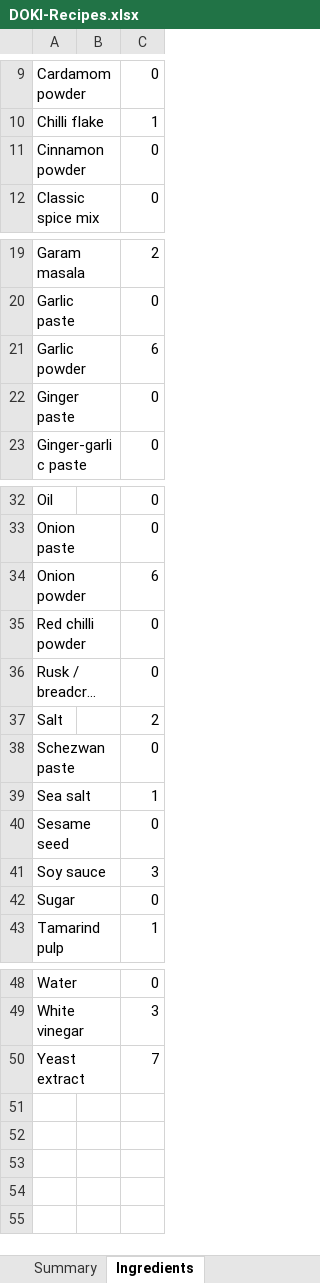
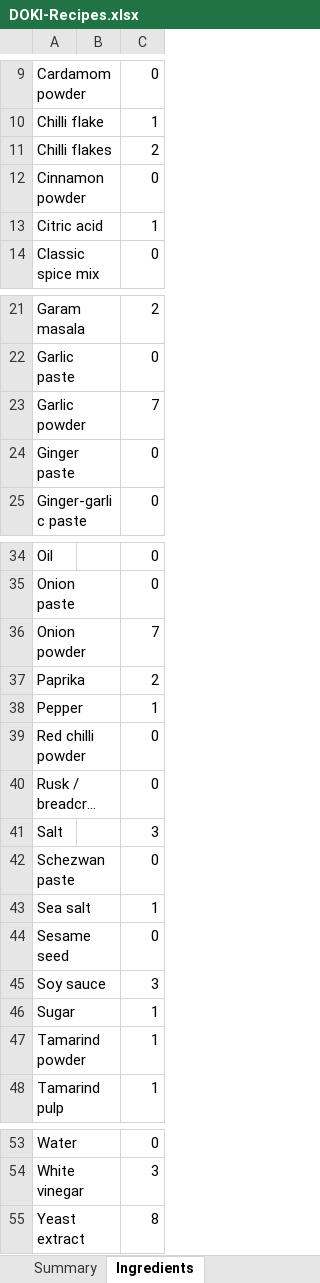
Before and after one commit to TarangK18/Mincecraft_Final, an Excel workbook: DOKI-Recipes.xlsx, sheet Ingredients, drawn as a sheet; only a part is shown, gaps mark what is left out; long unchanged cells end in …; values as stored, in another font and other column widths than the file's, no borders; addresses are those after the commit; the diff names each change by its address in the sheet, - before the commit and + after, or states it on an @@ line.

```diff
--- a/DOKI-Recipes.xlsx (sheet Ingredients)
+++ b/DOKI-Recipes.xlsx (sheet Ingredients)
+row 11: Chilli flakes |  | 2
+row 13: Citric acid |  | 1
-C23: 6
+C23: 7
-C36: 6
+C36: 7
+row 37: Paprika |  | 2
+row 38: Pepper |  | 1
-C41: 2
+C41: 3
-C46: 0
+C46: 1
+row 47: Tamarind powder |  | 1
-C55: 7
+C55: 8
```
Also changed, not shown: sheet Summary, sheet Instructions, sheet Teriyaki Jerky, sheet Masala Jerky, sheet Pepper Jerky, sheet Gochujangh Jerky, 5 more sheets, other sheet tabs, formulas that keep their value, 17 other files.
